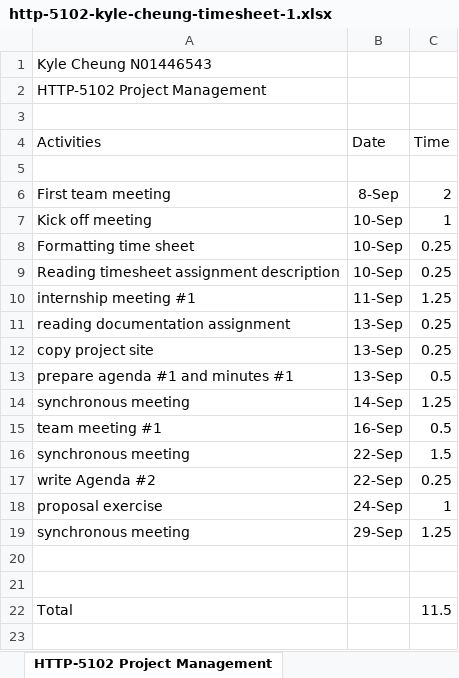
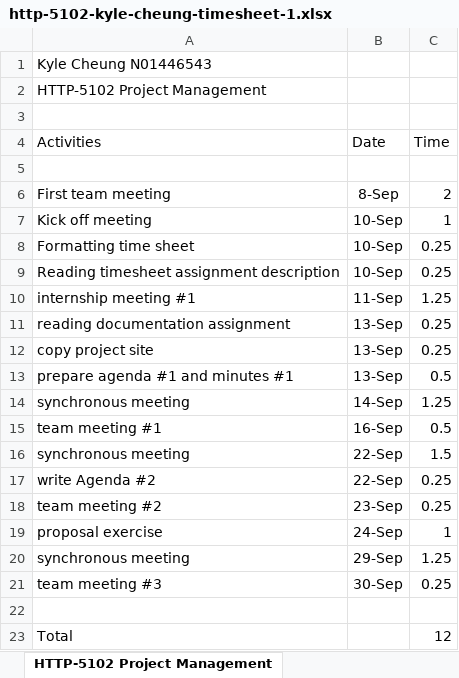
Before and after one commit to k4iru/School, an Excel workbook: HTTP-5102/http-5102-kyle-cheung-timesheet-1.xlsx, sheet HTTP-5102 Project Management, drawn as a sheet; values as stored, in another font and other column widths than the file's, no borders; removed rows and columns are numbered as before the commit, all else as after; the diff names each change by its address in the sheet, - before the commit and + after, or states it on an @@ line.

Commit message:
Update http-5102-kyle-cheung-timesheet-1.xlsx

```diff
--- a/HTTP-5102/http-5102-kyle-cheung-timesheet-1.xlsx (sheet HTTP-5102 Project Management)
+++ b/HTTP-5102/http-5102-kyle-cheung-timesheet-1.xlsx (sheet HTTP-5102 Project Management)
+row 18: team meeting #2 | 23-Sep | 0.25
+row 21: team meeting #3 | 30-Sep | 0.25
-row 21: (empty)
-C23 (Time): 11.5
+C23 (Time): 12
```
Also changed, not shown: sheet HTTP-5101 Web App Dev, sheet HTTP-5103 Web Programming, sheet HTTP-5104 Digital Design, sheet HTTP-5105 Database Design.
